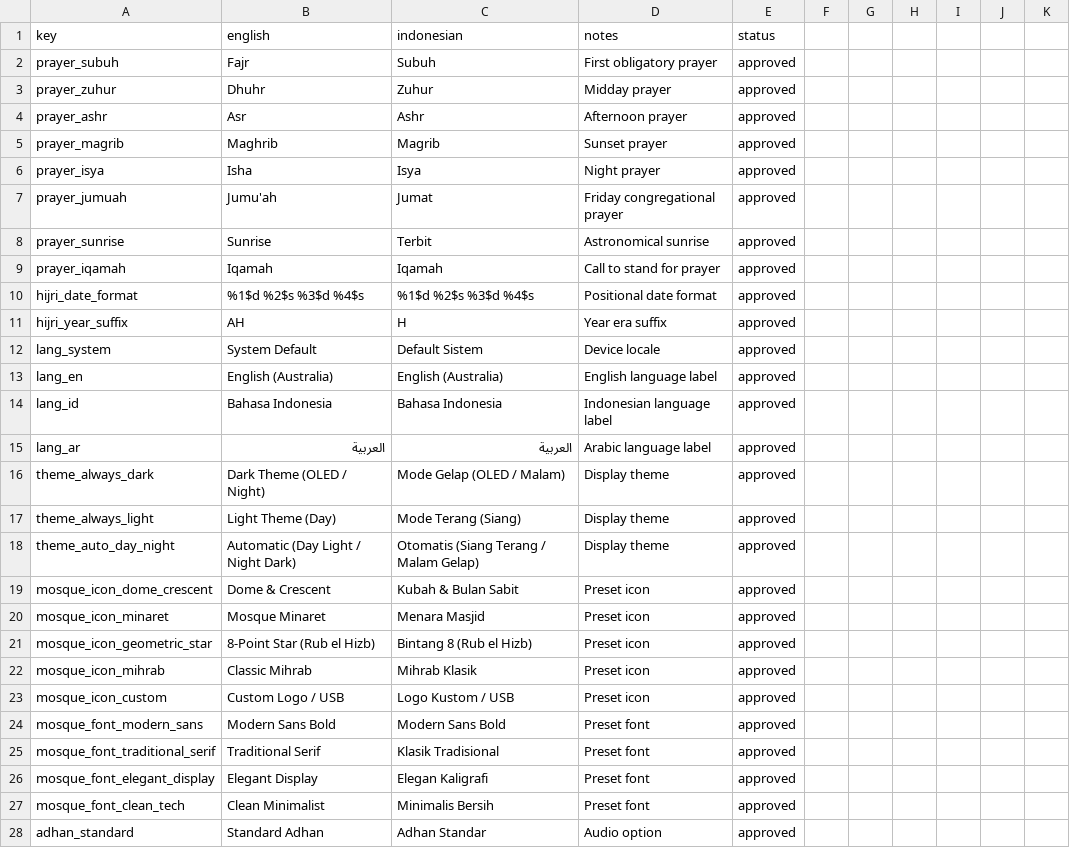
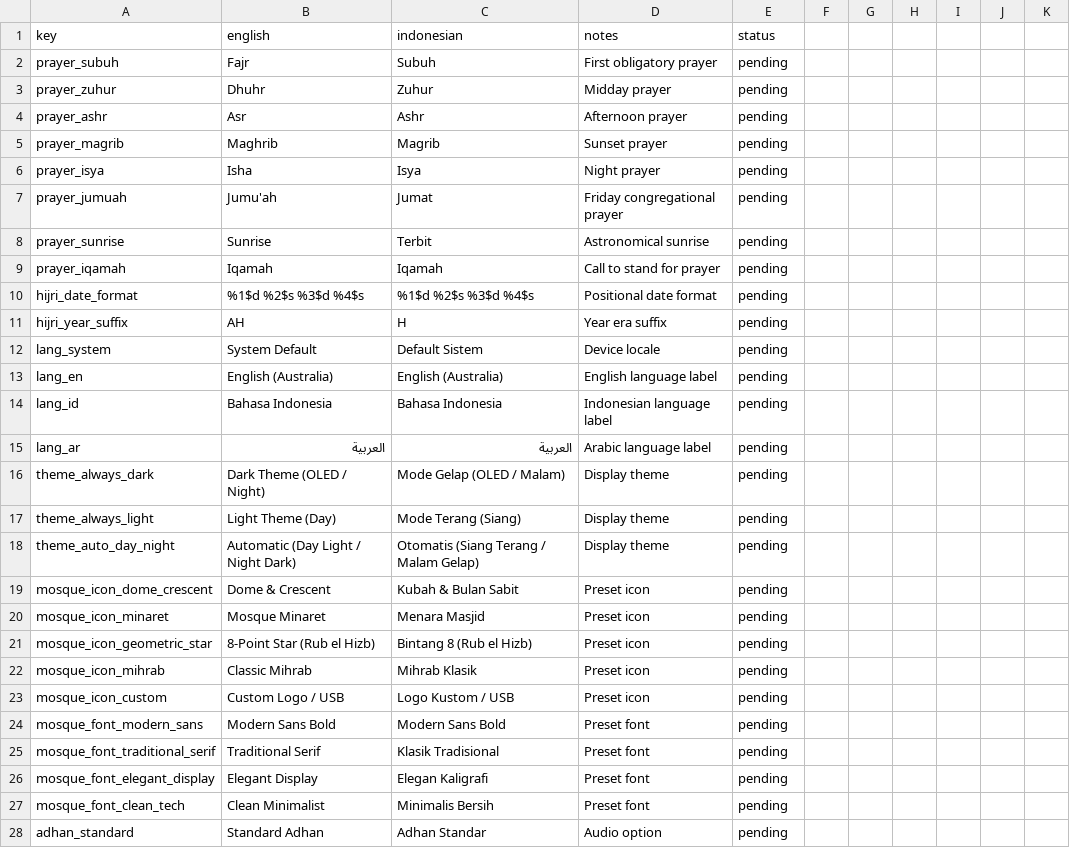
Before and after one commit to rockytauhid/salat-sign-schedule, a CSV file: docs/i18n/review-id.csv, drawn as a sheet; only a part is shown; the diff covers the shown part only.

Commit message:
F3: restrict shipped locales to English and reset translation review statuses
Signed-off-by: Rocky Tauhid <rockytauhid@gmail.com>

```diff
--- a/docs/i18n/review-id.csv
+++ b/docs/i18n/review-id.csv
@@ -1,28 +1,28 @@
 key,english,indonesian,notes,status
-prayer_subuh,Fajr,Subuh,First obligatory prayer,approved
-prayer_zuhur,Dhuhr,Zuhur,Midday prayer,approved
-prayer_ashr,Asr,Ashr,Afternoon prayer,approved
-prayer_magrib,Maghrib,Magrib,Sunset prayer,approved
-prayer_isya,Isha,Isya,Night prayer,approved
-prayer_jumuah,Jumu'ah,Jumat,Friday congregational prayer,approved
-prayer_sunrise,Sunrise,Terbit,Astronomical sunrise,approved
-prayer_iqamah,Iqamah,Iqamah,Call to stand for prayer,approved
-hijri_date_format,"%1$d %2$s %3$d %4$s","%1$d %2$s %3$d %4$s",Positional date format,approved
-hijri_year_suffix,AH,H,Year era suffix,approved
-lang_system,System Default,Default Sistem,Device locale,approved
-lang_en,English (Australia),English (Australia),English language label,approved
-lang_id,Bahasa Indonesia,Bahasa Indonesia,Indonesian language label,approved
-lang_ar,العربية,العربية,Arabic language label,approved
-theme_always_dark,Dark Theme (OLED / Night),Mode Gelap (OLED / Malam),Display theme,approved
-theme_always_light,Light Theme (Day),Mode Terang (Siang),Display theme,approved
-theme_auto_day_night,Automatic (Day Light / Night Dark),Otomatis (Siang Terang / Malam Gelap),Display theme,approved
-mosque_icon_dome_crescent,Dome & Crescent,Kubah & Bulan Sabit,Preset icon,approved
-mosque_icon_minaret,Mosque Minaret,Menara Masjid,Preset icon,approved
-mosque_icon_geometric_star,8-Point Star (Rub el Hizb),Bintang 8 (Rub el Hizb),Preset icon,approved
-mosque_icon_mihrab,Classic Mihrab,Mihrab Klasik,Preset icon,approved
-mosque_icon_custom,Custom Logo / USB,Logo Kustom / USB,Preset icon,approved
-mosque_font_modern_sans,Modern Sans Bold,Modern Sans Bold,Preset font,approved
-mosque_font_traditional_serif,Traditional Serif,Klasik Tradisional,Preset font,approved
-mosque_font_elegant_display,Elegant Display,Elegan Kaligrafi,Preset font,approved
-mosque_font_clean_tech,Clean Minimalist,Minimalis Bersih,Preset font,approved
-adhan_standard,Standard Adhan,Adhan Standar,Audio option,approved
+prayer_subuh,Fajr,Subuh,First obligatory prayer,pending
+prayer_zuhur,Dhuhr,Zuhur,Midday prayer,pending
+prayer_ashr,Asr,Ashr,Afternoon prayer,pending
+prayer_magrib,Maghrib,Magrib,Sunset prayer,pending
+prayer_isya,Isha,Isya,Night prayer,pending
+prayer_jumuah,Jumu'ah,Jumat,Friday congregational prayer,pending
+prayer_sunrise,Sunrise,Terbit,Astronomical sunrise,pending
+prayer_iqamah,Iqamah,Iqamah,Call to stand for prayer,pending
+hijri_date_format,"%1$d %2$s %3$d %4$s","%1$d %2$s %3$d %4$s",Positional date format,pending
+hijri_year_suffix,AH,H,Year era suffix,pending
+lang_system,System Default,Default Sistem,Device locale,pending
+lang_en,English (Australia),English (Australia),English language label,pending
+lang_id,Bahasa Indonesia,Bahasa Indonesia,Indonesian language label,pending
+lang_ar,العربية,العربية,Arabic language label,pending
+theme_always_dark,Dark Theme (OLED / Night),Mode Gelap (OLED / Malam),Display theme,pending
+theme_always_light,Light Theme (Day),Mode Terang (Siang),Display theme,pending
+theme_auto_day_night,Automatic (Day Light / Night Dark),Otomatis (Siang Terang / Malam Gelap),Display theme,pending
+mosque_icon_dome_crescent,Dome & Crescent,Kubah & Bulan Sabit,Preset icon,pending
+mosque_icon_minaret,Mosque Minaret,Menara Masjid,Preset icon,pending
+mosque_icon_geometric_star,8-Point Star (Rub el Hizb),Bintang 8 (Rub el Hizb),Preset icon,pending
+mosque_icon_mihrab,Classic Mihrab,Mihrab Klasik,Preset icon,pending
+mosque_icon_custom,Custom Logo / USB,Logo Kustom / USB,Preset icon,pending
+mosque_font_modern_sans,Modern Sans Bold,Modern Sans Bold,Preset font,pending
+mosque_font_traditional_serif,Traditional Serif,Klasik Tradisional,Preset font,pending
+mosque_font_elegant_display,Elegant Display,Elegan Kaligrafi,Preset font,pending
+mosque_font_clean_tech,Clean Minimalist,Minimalis Bersih,Preset font,pending
+adhan_standard,Standard Adhan,Adhan Standar,Audio option,pending
```
Also changed, not shown: 173 edited cells elsewhere in this file, 6 other files.
